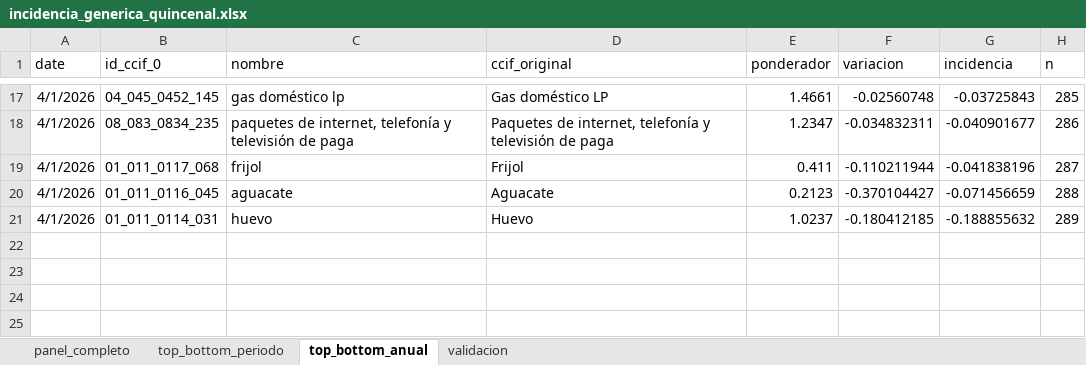
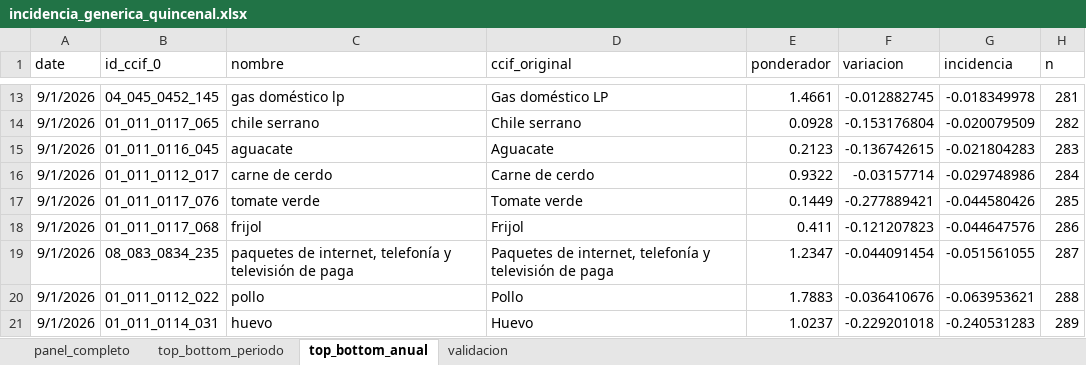
Before and after one commit to mexicocomovamos/mcv_inflacion, an Excel workbook: 02_datos_limpios/incidencia_generica_quincenal.xlsx, sheet top_bottom_anual, drawn as a sheet; only a part is shown, gaps mark what is left out; values as stored, in another font and other column widths than the file's, no borders; removed rows and columns are numbered as before the commit, all else as after; the diff covers the shown part only; the diff names each change by its address in the sheet, - before the commit and + after, or states it on an @@ line.

Commit message:
[REPO] Incidencias inflacion 1q sep 2026

```diff
--- a/02_datos_limpios/incidencia_generica_quincenal.xlsx (sheet top_bottom_anual)
+++ b/02_datos_limpios/incidencia_generica_quincenal.xlsx (sheet top_bottom_anual)
-A13 (date): 4/1/2026
+A13 (date): 9/1/2026
-F13 (variacion): -0.02560748
+F13 (variacion): -0.012882745
-G13 (incidencia): -0.03725843
+G13 (incidencia): -0.018349978
-H13 (n): 285
+H13 (n): 281
-row 18: 4/1/2026 | 08_083_0834_235 | paquetes de internet, telefonía y televisión de paga | Paquetes de internet, telefonía y televisión de paga | 1.2347 | -0.034832311 | -0.040901677 | 286
-row 19: 4/1/2026 | 01_011_0117_068 | frijol | Frijol | 0.411 | -0.110211944 | -0.041838196 | 287
+row 14: 9/1/2026 | 01_011_0117_065 | chile serrano | Chile serrano | 0.0928 | -0.153176804 | -0.020079509 | 282
-A15 (date): 4/1/2026
+A15 (date): 9/1/2026
-F15 (variacion): -0.370104427
+F15 (variacion): -0.136742615
-G15 (incidencia): -0.071456659
+G15 (incidencia): -0.021804283
-H15 (n): 288
+H15 (n): 283
+row 16: 9/1/2026 | 01_011_0112_017 | carne de cerdo | Carne de cerdo | 0.9322 | -0.03157714 | -0.029748986 | 284
+row 17: 9/1/2026 | 01_011_0117_076 | tomate verde | Tomate verde | 0.1449 | -0.277889421 | -0.044580426 | 285
+row 18: 9/1/2026 | 01_011_0117_068 | frijol | Frijol | 0.411 | -0.121207823 | -0.044647576 | 286
+row 19: 9/1/2026 | 08_083_0834_235 | paquetes de internet, telefonía y televisión de paga | Paquetes de internet, telefonía y televisión de paga | 1.2347 | -0.044091454 | -0.051561055 | 287
+row 20: 9/1/2026 | 01_011_0112_022 | pollo | Pollo | 1.7883 | -0.036410676 | -0.063953621 | 288
-A21 (date): 4/1/2026
+A21 (date): 9/1/2026
-F21 (variacion): -0.180412185
+F21 (variacion): -0.229201018
-G21 (incidencia): -0.188855632
+G21 (incidencia): -0.240531283
```
Also changed, not shown: 5 added rows, 9 removed rows and 22 edited cells elsewhere in this sheet, sheet panel_completo, sheet top_bottom_periodo, sheet validacion, 02_datos_limpios/incidencia_generica_mensual.xlsx, 14 other files.
